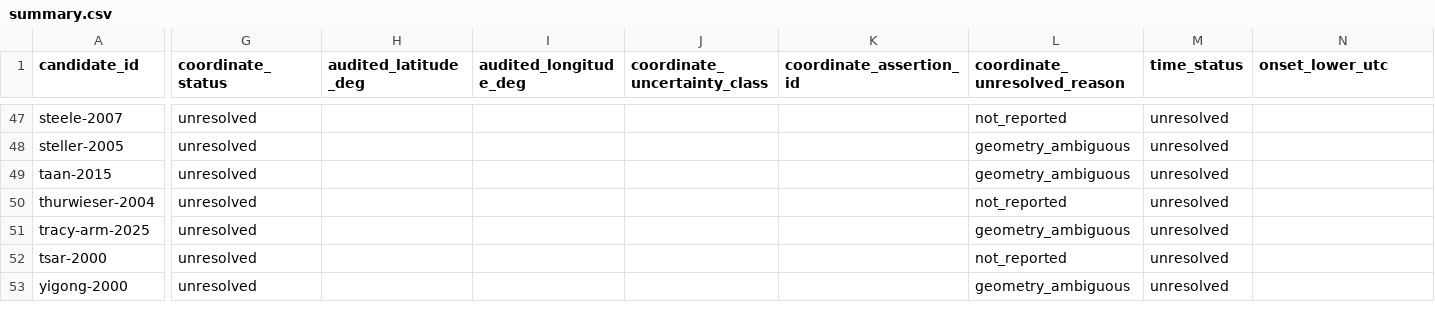
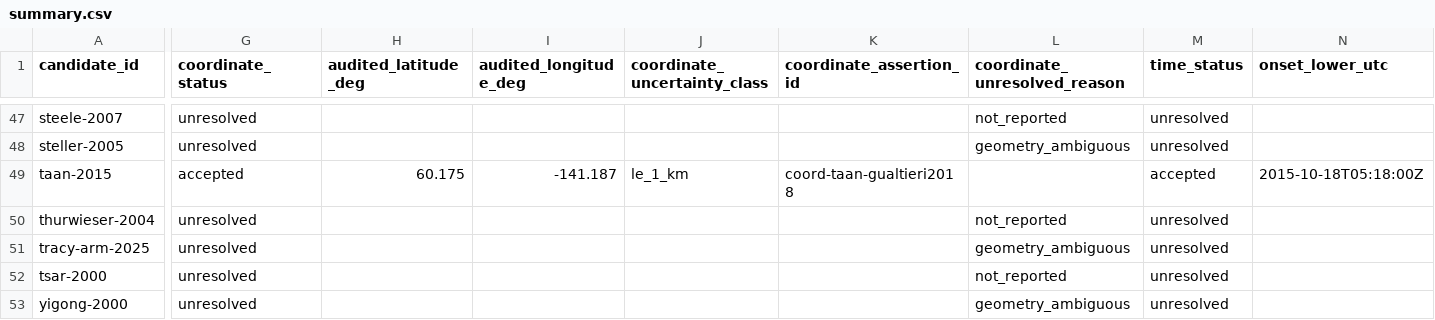
Before and after one commit to bradlipovsky/mass-movements, a CSV file: data/event_audit/summary.csv, drawn as a sheet; only a part is shown, gaps mark what is left out; the diff covers the shown part only; the diff names each change by its address in the sheet, - before the commit and + after, or states it on an @@ line.

```diff
--- a/data/event_audit/summary.csv
+++ b/data/event_audit/summary.csv
-G49 (coordinate_status): unresolved
+G49 (coordinate_status): accepted
-H49 (audited_latitude_deg): (empty)
+H49 (audited_latitude_deg): 60.175
-I49 (audited_longitude_deg): (empty)
+I49 (audited_longitude_deg): -141.187
-J49 (coordinate_uncertainty_class): (empty)
+J49 (coordinate_uncertainty_class): le_1_km
-K49 (coordinate_assertion_id): (empty)
+K49 (coordinate_assertion_id): coord-taan-gualtieri2018
-L49 (coordinate_unresolved_reason): geometry_ambiguous
+L49 (coordinate_unresolved_reason): (empty)
-M49 (time_status): unresolved
+M49 (time_status): accepted
-N49 (onset_lower_utc): (empty)
+N49 (onset_lower_utc): 2015-10-18T05:18:00Z
```
Also changed, not shown: 68 edited cells elsewhere in this file, data/event_audit/coordinate_assertions.csv, data/event_audit/sources.csv, 5 other files.
